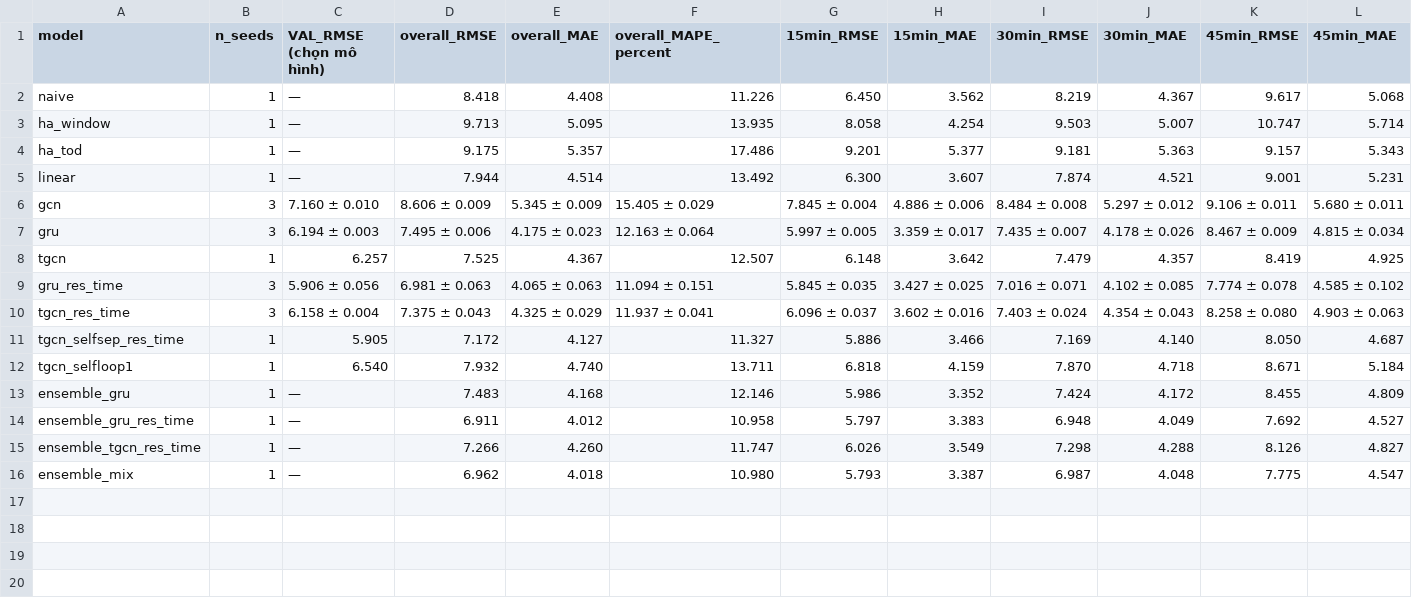
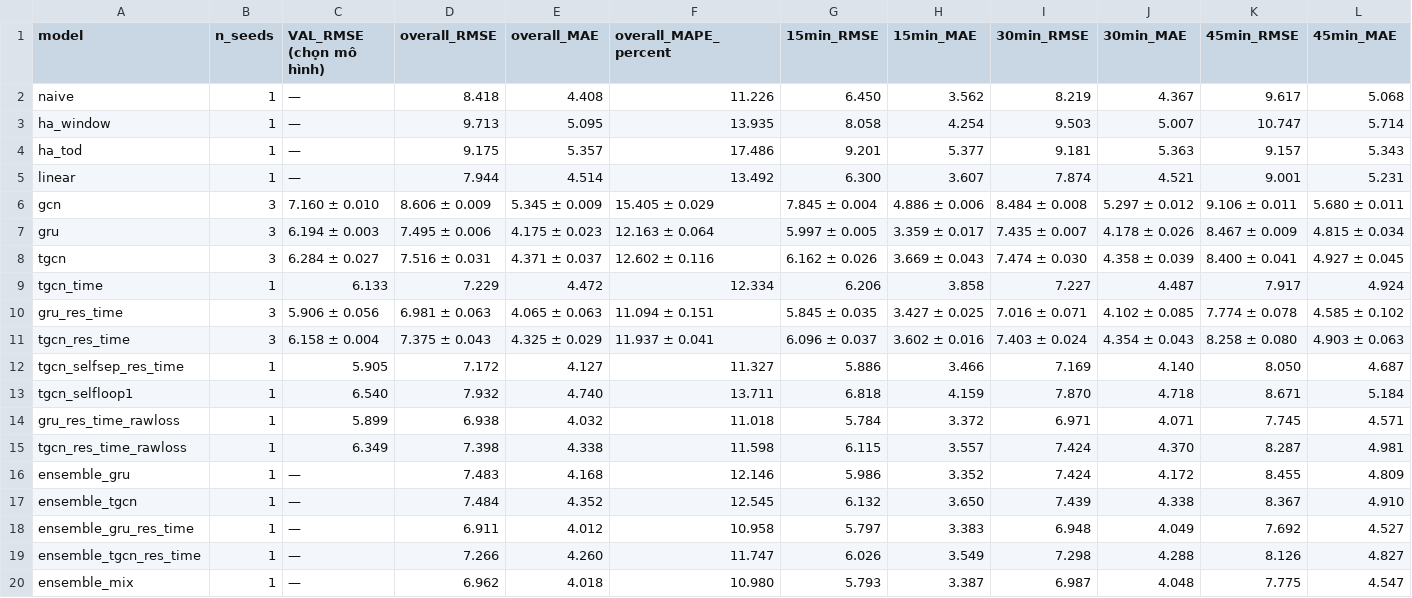
Before and after one commit to huynhquocthang1805/Datamining-Btl, a CSV file: reports/tables/main_results_losloop.csv, drawn as a sheet; only a part is shown; rows hold the shown columns only; the diff covers the shown part only; the diff names each change by its address in the sheet, - before the commit and + after, or states it on an @@ line.

```diff
--- a/reports/tables/main_results_losloop.csv
+++ b/reports/tables/main_results_losloop.csv
-B8 (n_seeds): 1
+B8 (n_seeds): 3
-C8 (VAL_RMSE (chọn mô hình)): 6.257
+C8 (VAL_RMSE (chọn mô hình)): 6.284 ± 0.027
-D8 (overall_RMSE): 7.525
+D8 (overall_RMSE): 7.516 ± 0.031
-E8 (overall_MAE): 4.367
+E8 (overall_MAE): 4.371 ± 0.037
-F8 (overall_MAPE_percent): 12.507
+F8 (overall_MAPE_percent): 12.602 ± 0.116
-G8 (15min_RMSE): 6.148
+G8 (15min_RMSE): 6.162 ± 0.026
-H8 (15min_MAE): 3.642
+H8 (15min_MAE): 3.669 ± 0.043
-I8 (30min_RMSE): 7.479
+I8 (30min_RMSE): 7.474 ± 0.030
-J8 (30min_MAE): 4.357
+J8 (30min_MAE): 4.358 ± 0.039
-K8 (45min_RMSE): 8.419
+K8 (45min_RMSE): 8.400 ± 0.041
-L8 (45min_MAE): 4.925
+L8 (45min_MAE): 4.927 ± 0.045
+row 9: tgcn_time | 1 | 6.133 | 7.229 | 4.472 | 12.334 | 6.206 | 3.858 | 7.227 | 4.487 | 7.917 | 4.924
+row 14: gru_res_time_rawloss | 1 | 5.899 | 6.938 | 4.032 | 11.018 | 5.784 | 3.372 | 6.971 | 4.071 | 7.745 | 4.571
+row 15: tgcn_res_time_rawloss | 1 | 6.349 | 7.398 | 4.338 | 11.598 | 6.115 | 3.557 | 7.424 | 4.370 | 8.287 | 4.981
+row 17: ensemble_tgcn | 1 | — | 7.484 | 4.352 | 12.545 | 6.132 | 3.650 | 7.439 | 4.338 | 8.367 | 4.910
```
Also changed, not shown: 2 edited cells elsewhere in this file, reports/tables/oracle_bias_losloop.csv, reports/tables/paper_comparison_losloop.csv, 2 other files.
